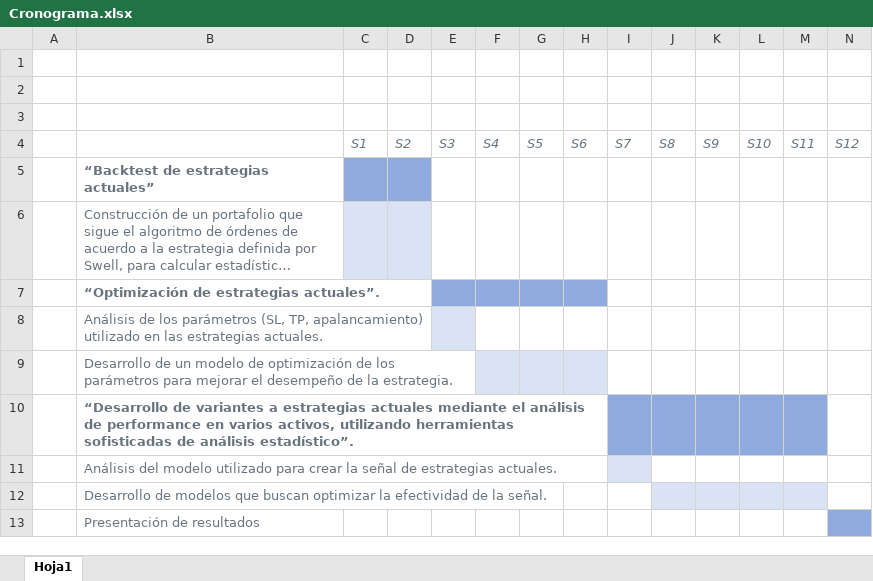
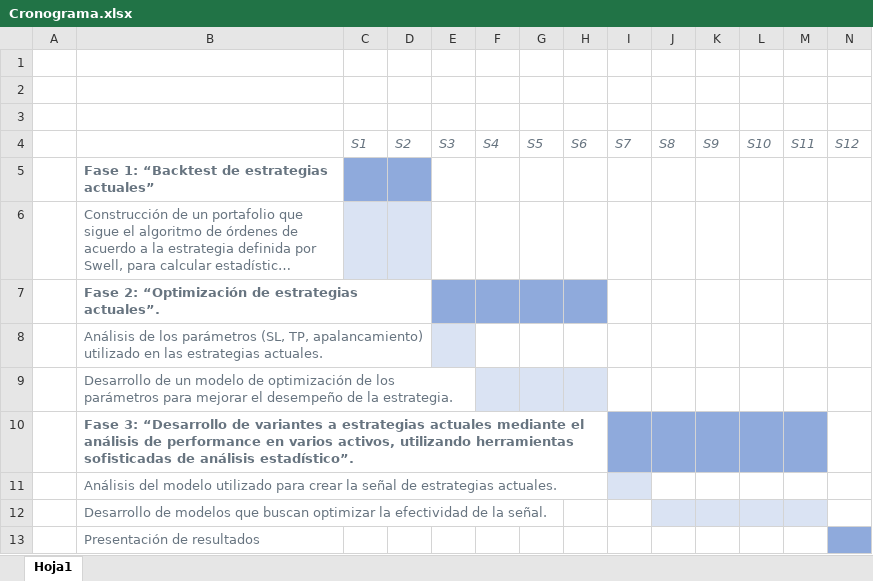
Before and after one commit to IISOS/Swell_2_Optimizacion_estrategias, an Excel workbook: Administrativo/Cronograma.xlsx, sheet Hoja1, drawn as a sheet; long unchanged cells end in …; values as stored, in another font and other column widths than the file's, no borders; the diff names each change by its address in the sheet, - before the commit and + after, or states it on an @@ line.

```diff
--- a/Administrativo/Cronograma.xlsx (sheet Hoja1)
+++ b/Administrativo/Cronograma.xlsx (sheet Hoja1)
-B5: “Backtest de estrategias actuales”
+B5: Fase 1: “Backtest de estrategias actuales”
-B7: “Optimización de estrategias actuales”.
+B7: Fase 2: “Optimización de estrategias actuales”.
-B10: “Desarrollo de…
+B10: Fase 3: “Desarrollo de…
```
Also changed, not shown: 2 other files.
